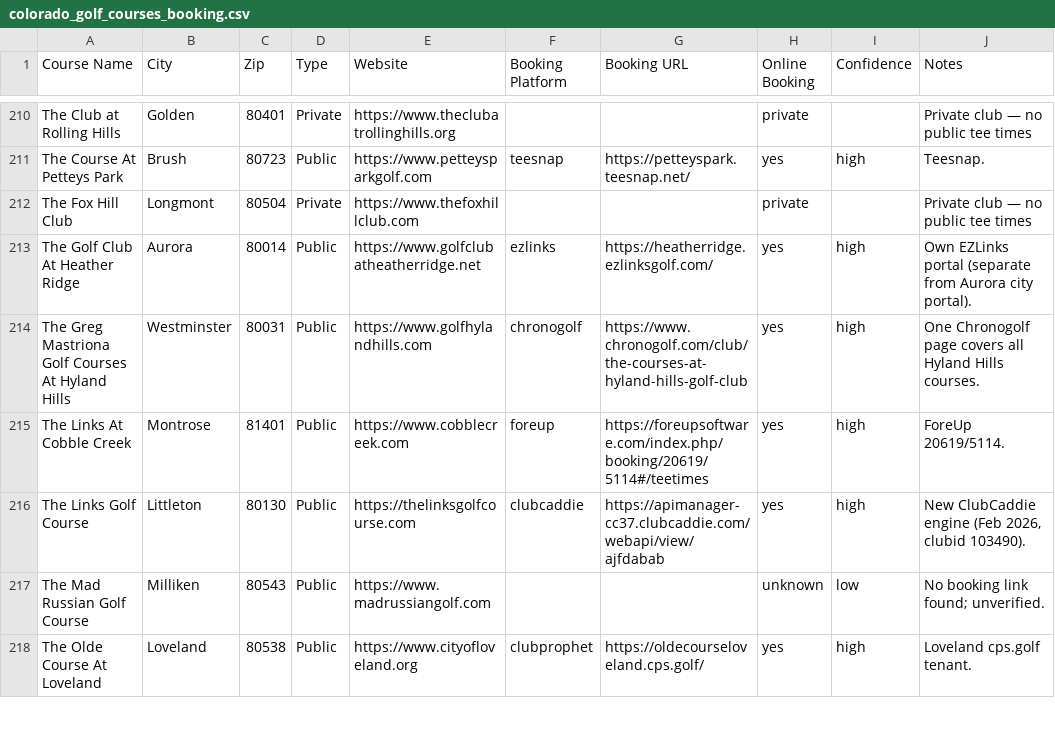
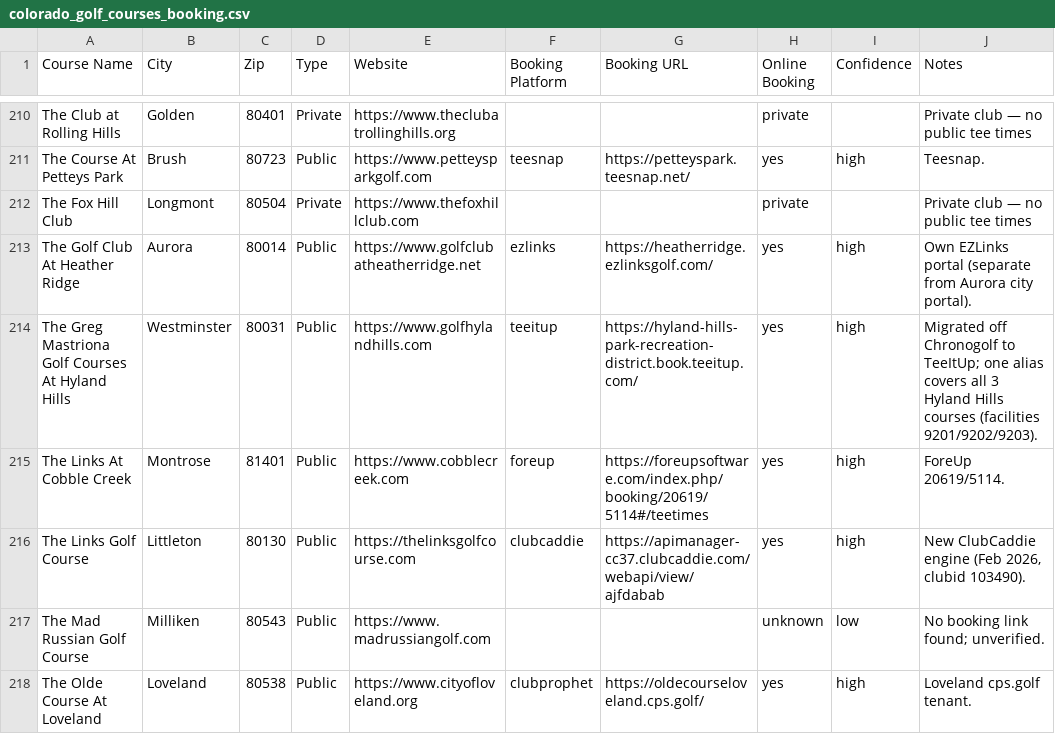
Before and after one commit to OneTeeApp/onetee-scraper, a CSV file: colorado_golf_courses_booking.csv, drawn as a sheet; only a part is shown, gaps mark what is left out.

```diff
--- a/colorado_golf_courses_booking.csv
+++ b/colorado_golf_courses_booking.csv
@@ -213,3 +213,3 @@ The Fox Hill Club,Longmont,80504,Private,https://www.thefoxhillclub.com,,,privat
 The Golf Club At Heather Ridge,Aurora,80014,Public,https://www.golfclubatheatherridge.net,ezlinks,https://heatherridge.ezlinksgolf.com/,yes,high,Own EZLinks portal (separate from Aurora city portal).
-The Greg Mastriona Golf Courses At Hyland Hills,Westminster,80031,Public,https://www.golfhylandhills.com,chronogolf,https://www.chronogolf.com/club/the-courses-at-hyland-hills-golf-club,yes,high,One Chronogolf page covers all Hyland Hills courses.
+The Greg Mastriona Golf Courses At Hyland Hills,Westminster,80031,Public,https://www.golfhylandhills.com,teeitup,https://hyland-hills-park-recreation-district.book.teeitup.com/,yes,high,Migrated off Chronogolf to TeeItUp; one alias covers all 3 Hyland Hills courses (facilities 9201/9202/9203).
 The Links At Cobble Creek,Montrose,81401,Public,https://www.cobblecreek.com,foreup,https://foreupsoftware.com/index.php/booking/20619/5114#/teetimes,yes,high,ForeUp 20619/5114.
```
Also changed, not shown: 2 other files.
